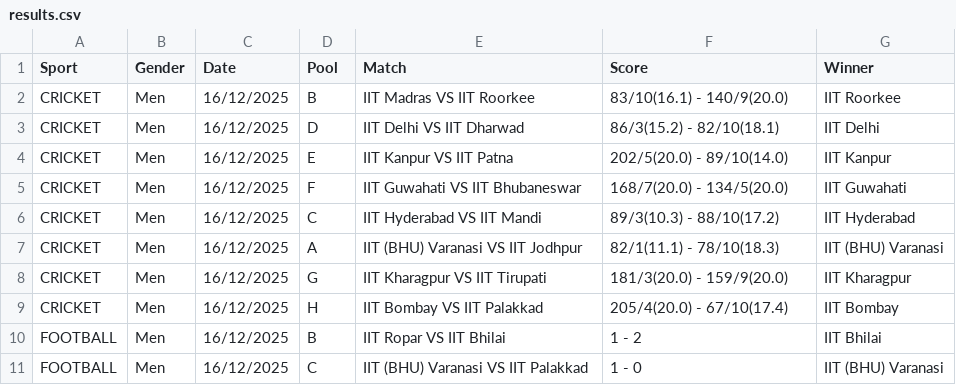
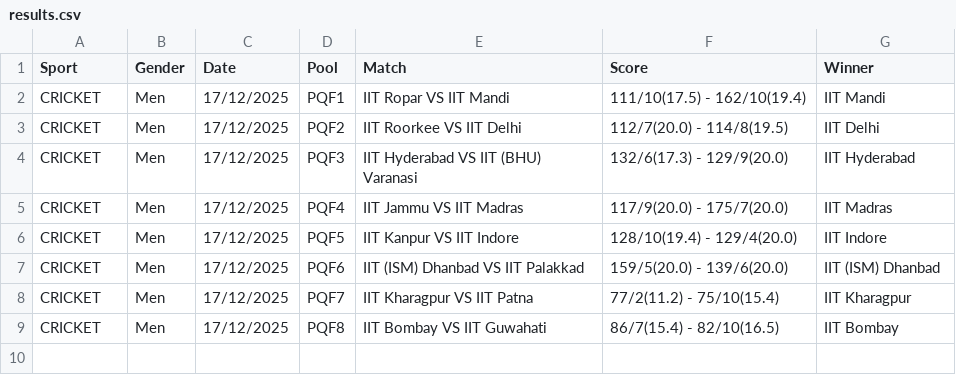
Before and after one commit to rayanry9/iism-2025, a CSV file: result_gen/results.csv, drawn as a sheet; only a part is shown; the diff covers the shown part only.

```diff
--- a/result_gen/results.csv
+++ b/result_gen/results.csv
@@ -1,11 +1,9 @@
 Sport,Gender,Date,Pool,Match,Score,Winner
-CRICKET,Men,16/12/2025,B,IIT Madras VS IIT Roorkee,83/10(16.1) - 140/9(20.0),IIT Roorkee
-CRICKET,Men,16/12/2025,D,IIT Delhi VS IIT Dharwad,86/3(15.2) - 82/10(18.1),IIT Delhi
-CRICKET,Men,16/12/2025,E,IIT Kanpur VS IIT Patna,202/5(20.0) - 89/10(14.0),IIT Kanpur
-CRICKET,Men,16/12/2025,F,IIT Guwahati VS IIT Bhubaneswar,168/7(20.0) - 134/5(20.0),IIT Guwahati
-CRICKET,Men,16/12/2025,C,IIT Hyderabad VS IIT Mandi,89/3(10.3) - 88/10(17.2),IIT Hyderabad
-CRICKET,Men,16/12/2025,A,IIT (BHU) Varanasi VS IIT Jodhpur,82/1(11.1) - 78/10(18.3),IIT (BHU) Varanasi
-CRICKET,Men,16/12/2025,G,IIT Kharagpur VS IIT Tirupati,181/3(20.0) - 159/9(20.0),IIT Kharagpur
-CRICKET,Men,16/12/2025,H,IIT Bombay VS IIT Palakkad,205/4(20.0) - 67/10(17.4),IIT Bombay
-FOOTBALL,Men,16/12/2025,B,IIT Ropar VS IIT Bhilai,1 - 2,IIT Bhilai
-FOOTBALL,Men,16/12/2025,C,IIT (BHU) Varanasi VS IIT Palakkad,1 - 0,IIT (BHU) Varanasi
+CRICKET,Men,17/12/2025,PQF1,IIT Ropar VS IIT Mandi,111/10(17.5) - 162/10(19.4),IIT Mandi
+CRICKET,Men,17/12/2025,PQF2,IIT Roorkee VS IIT Delhi,112/7(20.0) - 114/8(19.5),IIT Delhi
+CRICKET,Men,17/12/2025,PQF3,IIT Hyderabad VS IIT (BHU) Varanasi,132/6(17.3) - 129/9(20.0),IIT Hyderabad
+CRICKET,Men,17/12/2025,PQF4,IIT Jammu VS IIT Madras,117/9(20.0) - 175/7(20.0),IIT Madras
+CRICKET,Men,17/12/2025,PQF5,IIT Kanpur VS IIT Indore,128/10(19.4) - 129/4(20.0),IIT Indore
+CRICKET,Men,17/12/2025,PQF6,IIT (ISM) Dhanbad VS IIT Palakkad,159/5(20.0) - 139/6(20.0),IIT (ISM) Dhanbad
+CRICKET,Men,17/12/2025,PQF7,IIT Kharagpur VS IIT Patna,77/2(11.2) - 75/10(15.4),IIT Kharagpur
+CRICKET,Men,17/12/2025,PQF8,IIT Bombay VS IIT Guwahati,86/7(15.4) - 82/10(16.5),IIT Bombay
```
Also changed, not shown: 21 removed rows elsewhere in this file, 10 other files.
